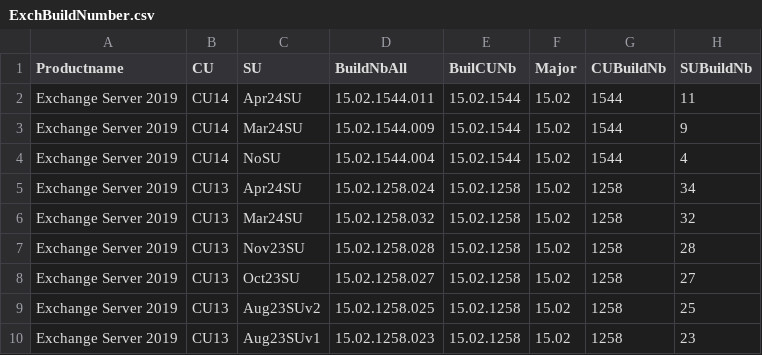
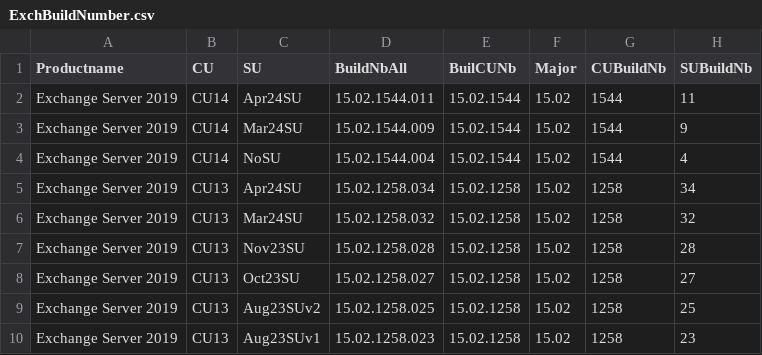
Before and after one commit to nlepagnez/ESI-PublicContent, a CSV file: Operations/Watchlists/ExchBuildNumber.csv, drawn as a sheet; only a part is shown.

```diff
--- a/Operations/Watchlists/ExchBuildNumber.csv
+++ b/Operations/Watchlists/ExchBuildNumber.csv
@@ -4,3 +4,3 @@ Exchange Server 2019,CU14,Mar24SU,15.02.1544.009,15.02.1544,15.02,1544,9
 Exchange Server 2019,CU14,NoSU,15.02.1544.004,15.02.1544,15.02,1544,4
-Exchange Server 2019,CU13,Apr24SU,15.02.1258.024,15.02.1258,15.02,1258,34
+Exchange Server 2019,CU13,Apr24SU,15.02.1258.034,15.02.1258,15.02,1258,34
 Exchange Server 2019,CU13,Mar24SU,15.02.1258.032,15.02.1258,15.02,1258,32
```
